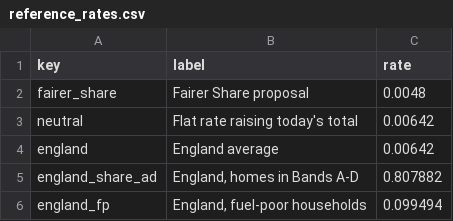
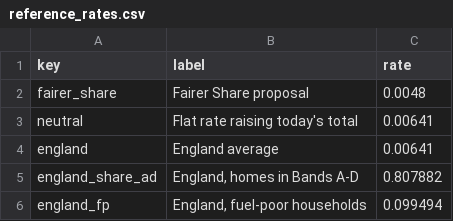
Before and after one commit to jakobbilan/jakobbilan.github.io, a CSV file: project/data/reference_rates.csv, drawn as a sheet.

```diff
--- a/project/data/reference_rates.csv
+++ b/project/data/reference_rates.csv
@@ -2,4 +2,4 @@ key,label,rate
 fairer_share,Fairer Share proposal,0.0048
-neutral,Flat rate raising today's total,0.00642
-england,England average,0.00642
+neutral,Flat rate raising today's total,0.00641
+england,England average,0.00641
 england_share_ad,"England, homes in Bands A-D",0.807882
```
Also changed, not shown: project/data/councils.csv, project/data/msoa.csv, 3 other files.
